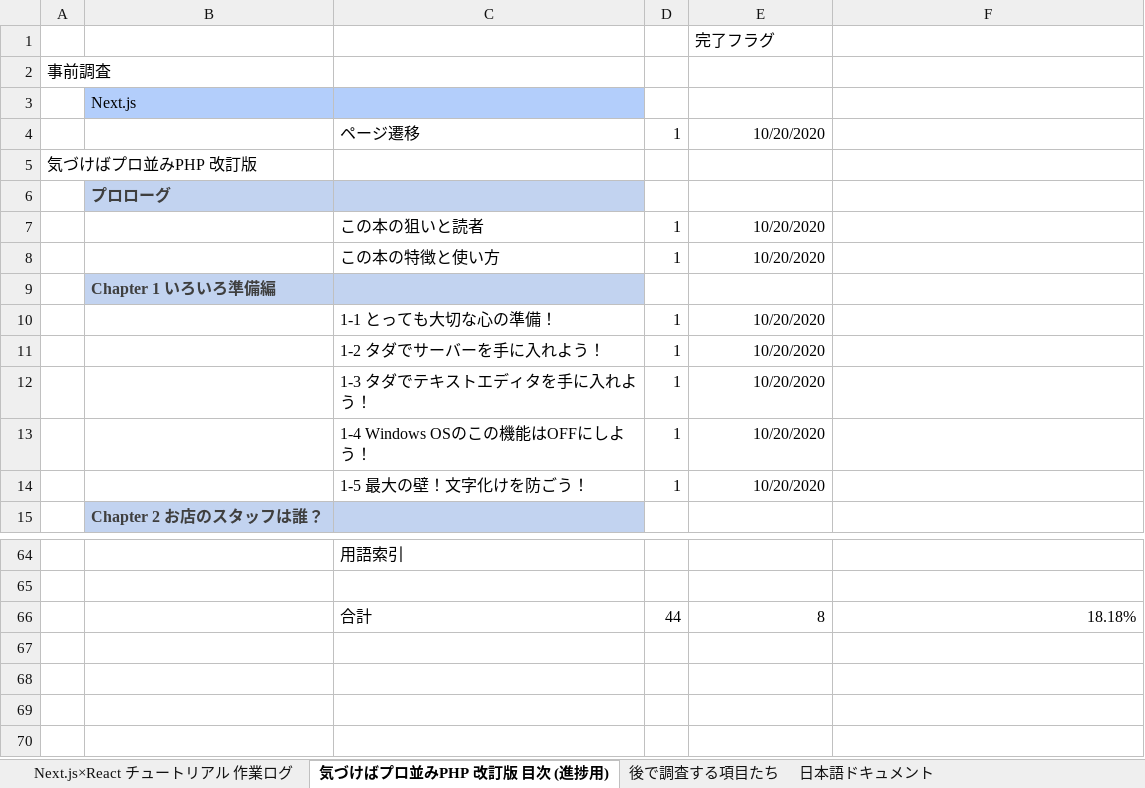
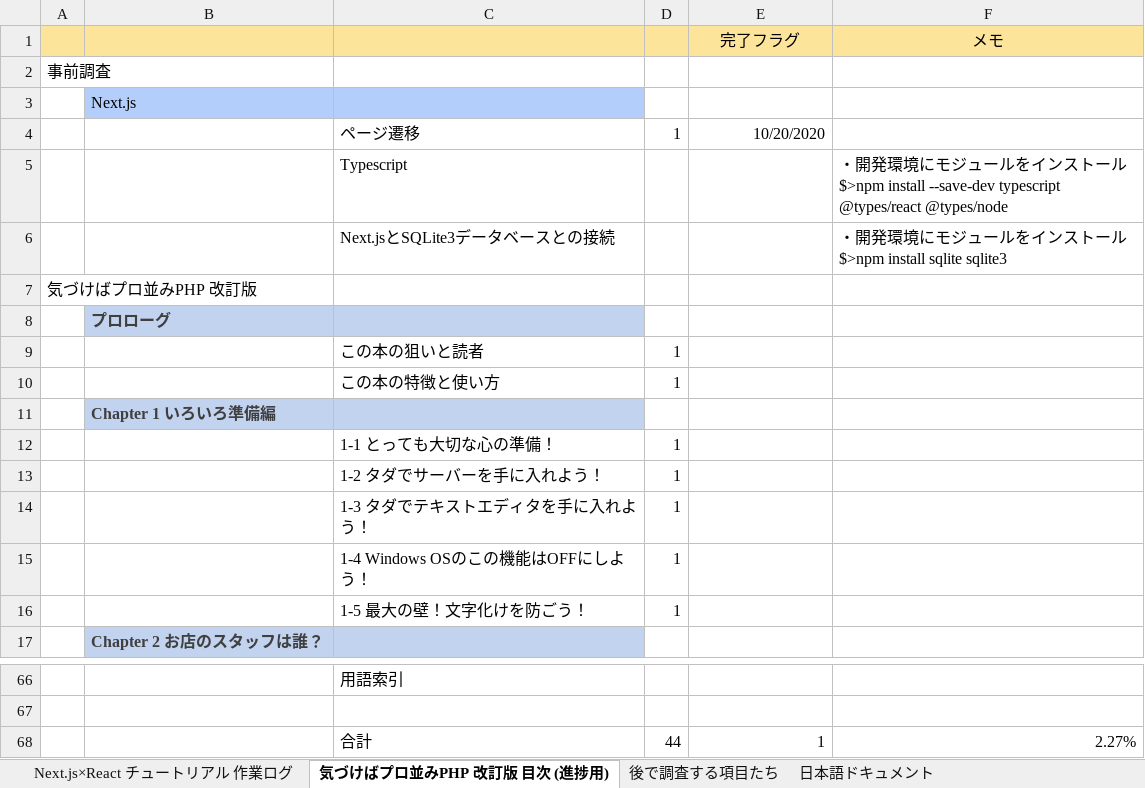
Before and after one commit to cluck-mur/nextjs-study03, an Excel workbook: ドキュメント/(添付)Next.js ショッピングサイトデモ 作業ログ.xlsx, sheet 気づけばプロ並みPHP 改訂版 目次 (進捗用), drawn as a sheet; only a part is shown, gaps mark what is left out; values as stored, in another font and other column widths than the file's, no borders; addresses are those after the commit; ↵ is a line break in a cell; the diff names each change by its address in the sheet, - before the commit and + after, or states it on an @@ line.

```diff
--- a/ドキュメント/(添付)Next.js ショッピングサイトデモ 作業ログ.xlsx (sheet 気づけばプロ並みPHP 改訂版 目次 (進捗用))
+++ b/ドキュメント/(添付)Next.js ショッピングサイトデモ 作業ログ.xlsx (sheet 気づけばプロ並みPHP 改訂版 目次 (進捗用))
-A1:F1 fill: none
+A1:F1 fill: #FDE49B
-E1 alignment: left
+E1 alignment: center
-F1: (empty)
+F1: メモ
+row 5:  |  | Typescript |  |  | ・開発環境にモジュールをインストール ↵ $>npm install --save-dev typescript @types/react @types/node
+row 6:  |  | Next.jsとSQLite3データベースとの接続 |  |  | ・開発環境にモジュールをインストール ↵ $>npm install sqlite sqlite3
-E9:E10 (完了フラグ): 10/20/2020
+E9:E10 (完了フラグ): (empty)
-E12:E16 (完了フラグ): 10/20/2020
+E12:E16 (完了フラグ): (empty)
-E68 (完了フラグ): 8
+E68 (完了フラグ): 1
-F68 (メモ): 18.18%
+F68 (メモ): 2.27%
```
Also changed, not shown: formulas that keep their value, 8 other files.
